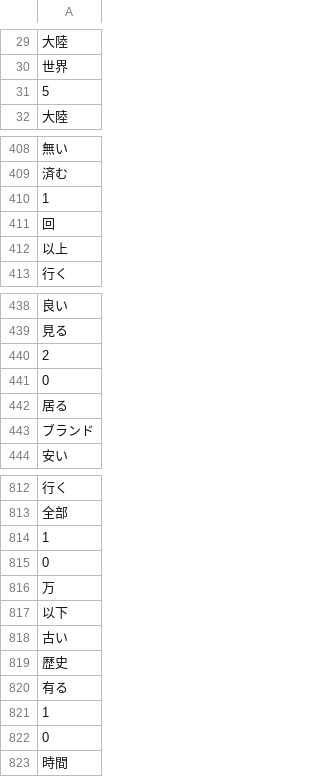
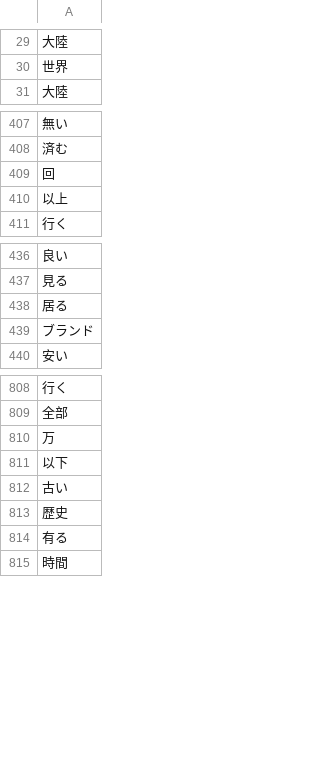
Before and after one commit to ozawawazo/egm, a CSV file: test_unidic.csv, drawn as a sheet; only a part is shown, gaps mark what is left out; the diff names each change by its address in the sheet, - before the commit and + after, or states it on an @@ line.

Commit message:
test

```diff
--- a/test_unidic.csv
+++ b/test_unidic.csv
-row 31: 5
-row 410: 1
-row 440: 2
-row 441: 0
-row 814: 1
-row 815: 0
-row 821: 1
-row 822: 0
```
Also changed, not shown: 52 other files.
